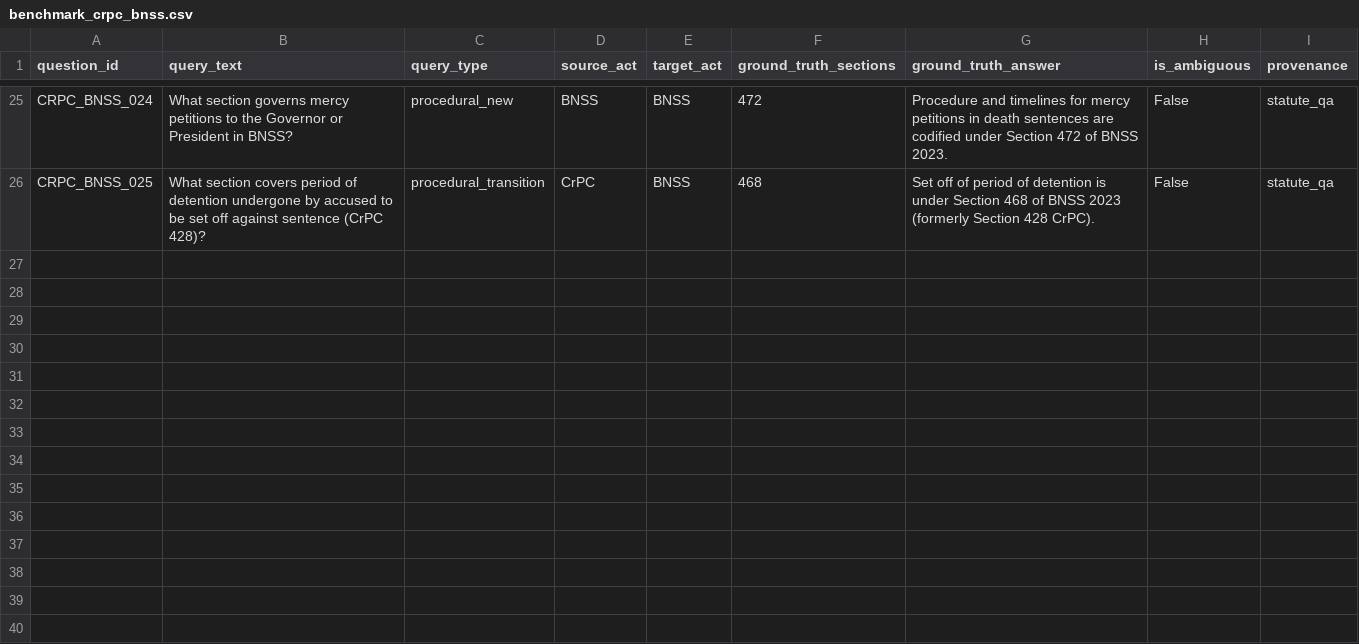
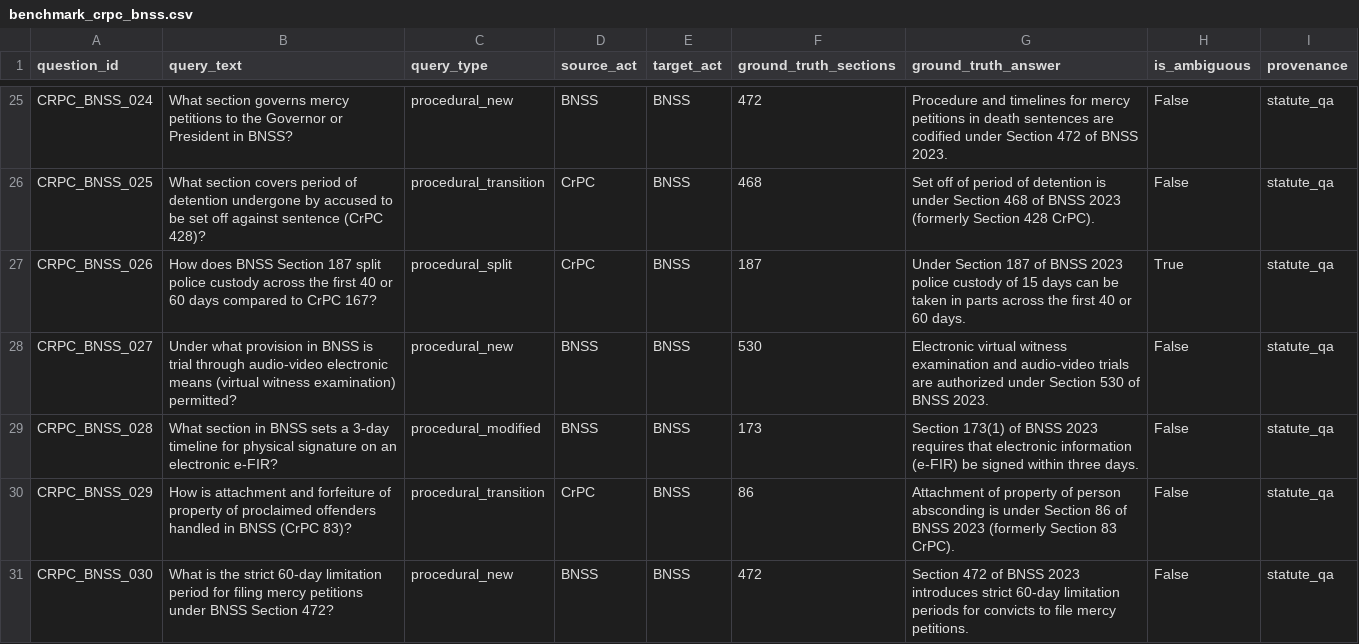
Before and after one commit to MS-406/IPC2BNS-Verify, a CSV file: data/03_benchmark/benchmark_crpc_bnss.csv, drawn as a sheet; only a part is shown, gaps mark what is left out; the diff names each change by its address in the sheet, - before the commit and + after, or states it on an @@ line.

Commit message:
docs: finalize research reports, case studies, and N=30 procedural generalization suite

```diff
--- a/data/03_benchmark/benchmark_crpc_bnss.csv
+++ b/data/03_benchmark/benchmark_crpc_bnss.csv
+row 27: CRPC_BNSS_026 | How does BNSS Section 187 split police custody across the first 40 or 60 days compared to CrPC 167? | procedural_split | CrPC | BNSS | 187 | Under Section 187 of BNSS 2023 police custody of 15 days can be taken in parts across the first 40 or 60 days. | True | statute_qa
+row 28: CRPC_BNSS_027 | Under what provision in BNSS is trial through audio-video electronic means (virtual witness examination) permitted? | procedural_new | BNSS | BNSS | 530 | Electronic virtual witness examination and audio-video trials are authorized under Section 530 of BNSS 2023. | False | statute_qa
+row 29: CRPC_BNSS_028 | What section in BNSS sets a 3-day timeline for physical signature on an electronic e-FIR? | procedural_modified | BNSS | BNSS | 173 | Section 173(1) of BNSS 2023 requires that electronic information (e-FIR) be signed within three days. | False | statute_qa
+row 30: CRPC_BNSS_029 | How is attachment and forfeiture of property of proclaimed offenders handled in BNSS (CrPC 83)? | procedural_transition | CrPC | BNSS | 86 | Attachment of property of person absconding is under Section 86 of BNSS 2023 (formerly Section 83 CrPC). | False | statute_qa
+row 31: CRPC_BNSS_030 | What is the strict 60-day limitation period for filing mercy petitions under BNSS Section 472? | procedural_new | BNSS | BNSS | 472 | Section 472 of BNSS 2023 introduces strict 60-day limitation periods for convicts to file mercy petitions. | False | statute_qa
```
Also changed, not shown: results/ablation_summary_table.csv, 12 other files.
